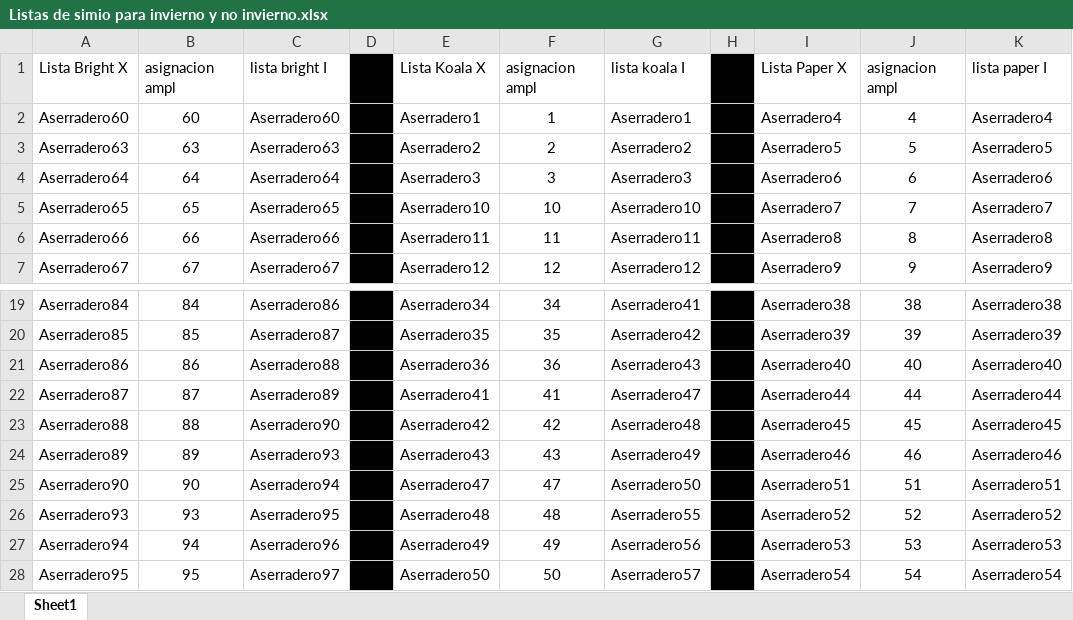
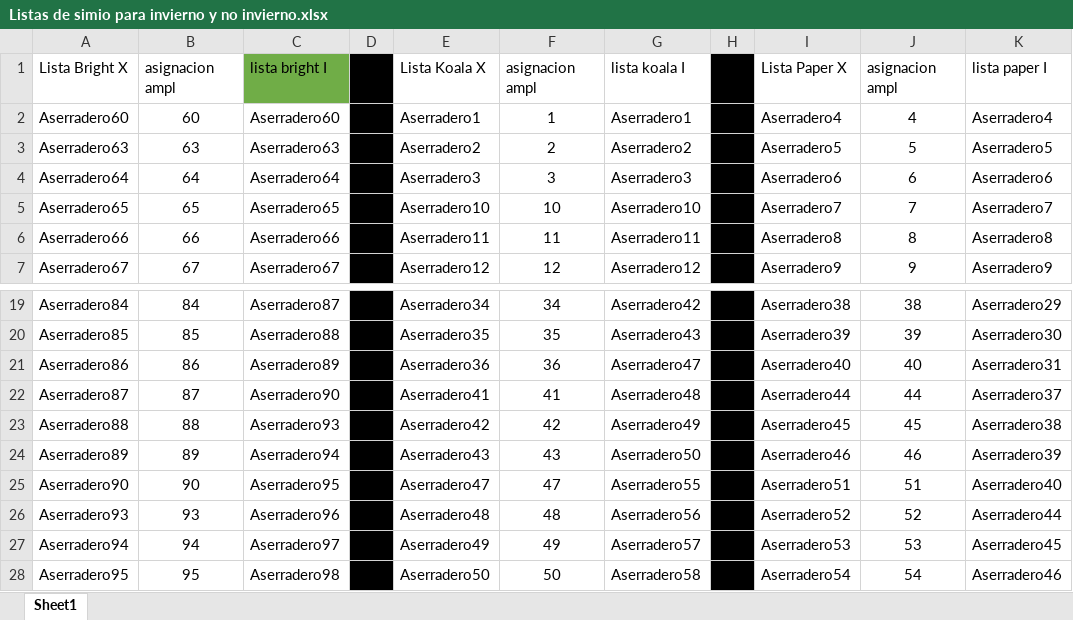
Before and after one commit to iqacevedo/Simio, an Excel workbook: exceles/Listas de simio para invierno y no invierno.xlsx, sheet Sheet1, drawn as a sheet; only a part is shown, gaps mark what is left out; values as stored, in another font and other column widths than the file's, no borders; the diff covers the shown part only; the diff names each change by its address in the sheet, - before the commit and + after, or states it on an @@ line.

```diff
--- a/exceles/Listas de simio para invierno y no invierno.xlsx (sheet Sheet1)
+++ b/exceles/Listas de simio para invierno y no invierno.xlsx (sheet Sheet1)
-C1 fill: none
+C1 fill: #70AD47
-C19: Aserradero86
+C19: Aserradero87
-G19: Aserradero41
+G19: Aserradero42
-K19: Aserradero38
+K19: Aserradero29
-C20: Aserradero87
+C20: Aserradero88
-G20: Aserradero42
+G20: Aserradero43
-K20: Aserradero39
+K20: Aserradero30
-C21: Aserradero88
+C21: Aserradero89
-G21: Aserradero43
+G21: Aserradero47
-K21: Aserradero40
+K21: Aserradero31
-C22: Aserradero89
+C22: Aserradero90
-G22: Aserradero47
+G22: Aserradero48
-K22: Aserradero44
+K22: Aserradero37
-C23: Aserradero90
+C23: Aserradero93
-G23: Aserradero48
+G23: Aserradero49
-K23: Aserradero45
+K23: Aserradero38
-C24: Aserradero93
+C24: Aserradero94
-G24: Aserradero49
+G24: Aserradero50
-K24: Aserradero46
+K24: Aserradero39
-C25: Aserradero94
+C25: Aserradero95
-G25: Aserradero50
+G25: Aserradero55
-K25: Aserradero51
+K25: Aserradero40
-C26: Aserradero95
+C26: Aserradero96
-G26: Aserradero55
+G26: Aserradero56
-K26: Aserradero52
+K26: Aserradero44
-C27: Aserradero96
+C27: Aserradero97
-G27: Aserradero56
+G27: Aserradero57
-K27: Aserradero53
+K27: Aserradero45
-C28: Aserradero97
+C28: Aserradero98
-G28: Aserradero57
+G28: Aserradero58
-K28: Aserradero54
+K28: Aserradero46
```
Also changed, not shown: 2 added rows and 51 edited cells elsewhere in this sheet, exceles/Asignación AMPL.xlsx, 2 other files.
